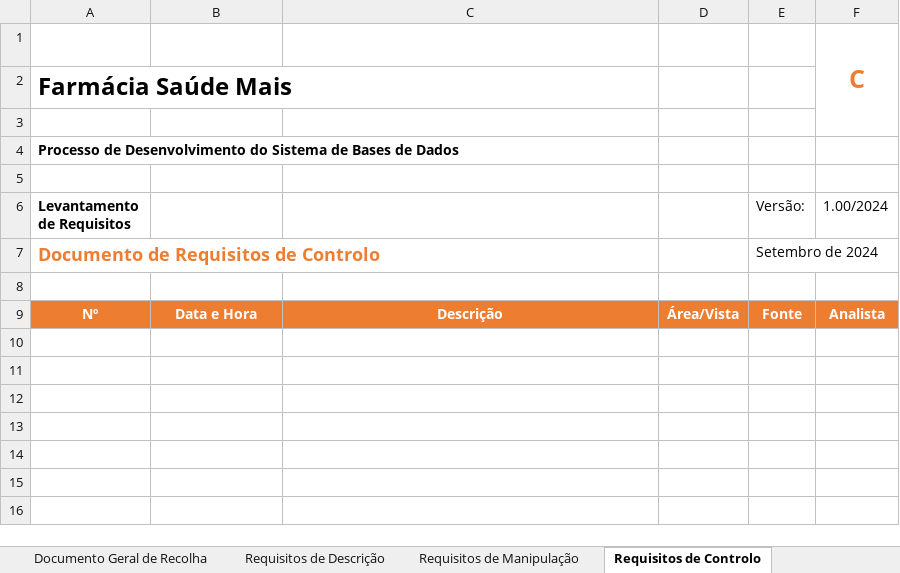
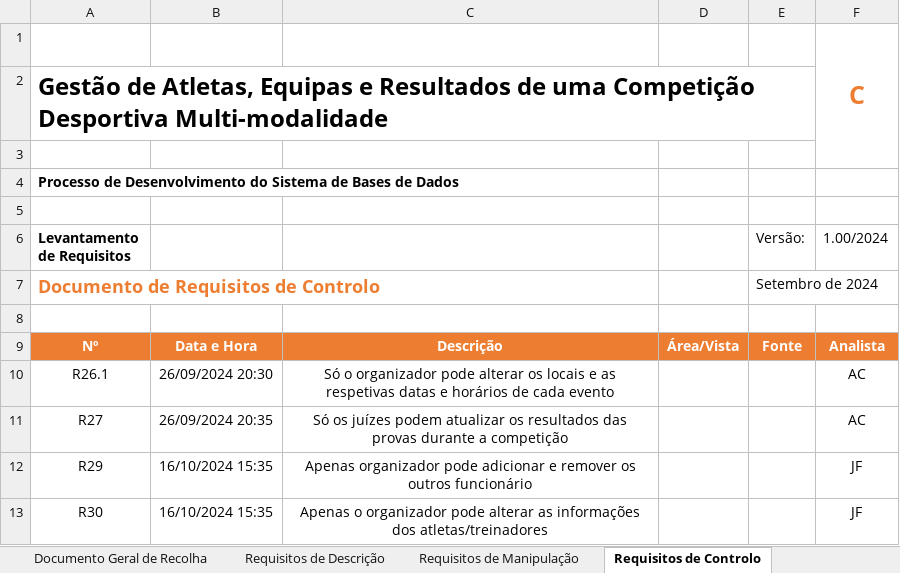
Before and after one commit to Johnny-LCC/Base_de_Dados-TP, an Excel workbook: DocRequisitos.xlsx, sheet Requisitos de Controlo, drawn as a sheet; values as stored, in another font and other column widths than the file's, no borders; the diff names each change by its address in the sheet, - before the commit and + after, or states it on an @@ line.

```diff
--- a/DocRequisitos.xlsx (sheet Requisitos de Controlo)
+++ b/DocRequisitos.xlsx (sheet Requisitos de Controlo)
-A2 (Levantamento de Requisitos): Farmácia Saúde Mais
+A2 (Levantamento de Requisitos): Gestão de Atletas, Equipas e Resultados de uma Competição Desportiva Multi-modalidade
+row 10: R26.1 | 26/09/2024 20:30 | Só o organizador pode alterar os locais e as respetivas datas e horários de cada evento |  |  | AC
+row 11: R27 | 26/09/2024 20:35 | Só os juízes podem atualizar os resultados das provas durante a competição |  |  | AC
+row 12: R29 | 16/10/2024 15:35 | Apenas organizador pode adicionar e remover os outros funcionário |  |  | JF
+row 13: R30 | 16/10/2024 15:35 | Apenas o organizador pode alterar as informações dos atletas/treinadores |  |  | JF
```
Also changed, not shown: sheet Documento Geral de Recolha, sheet Requisitos de Descrição, sheet Requisitos de Manipulação.
